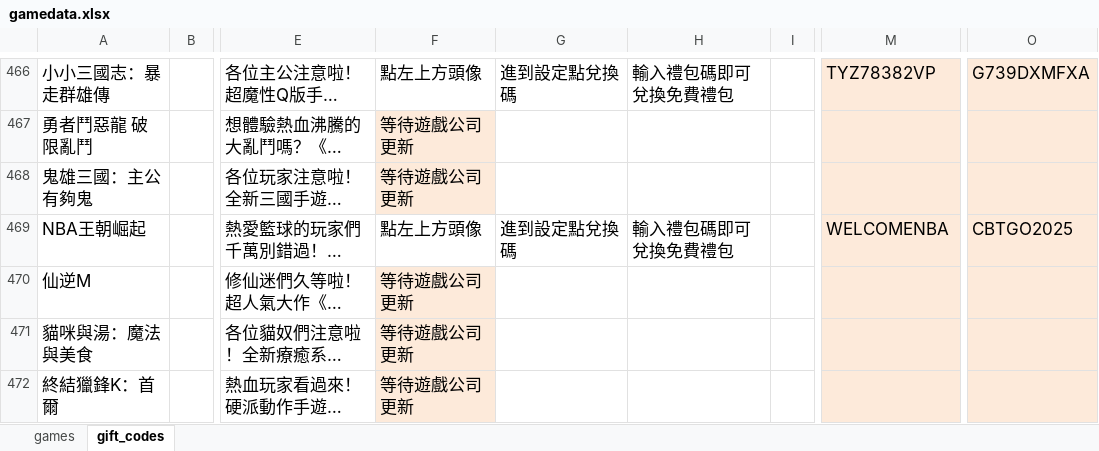
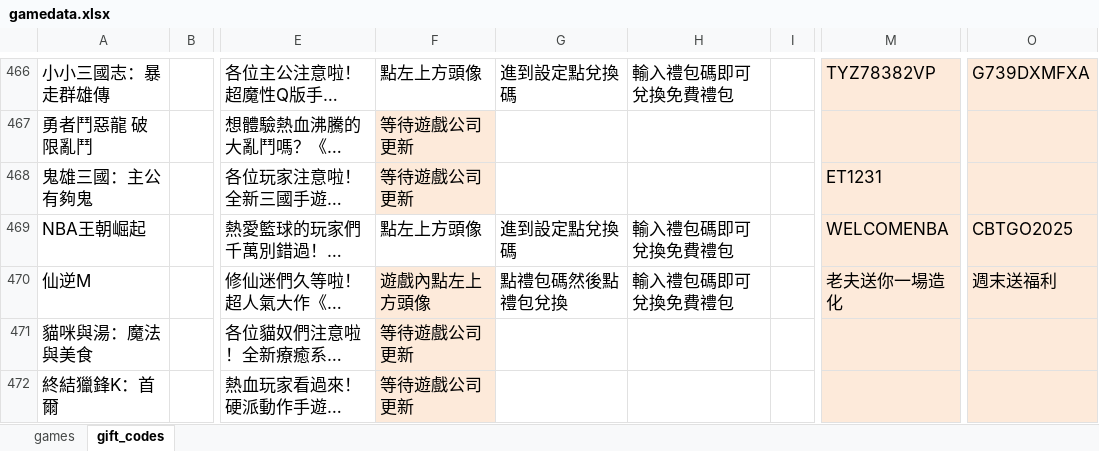
Before and after one commit to diva3322/SSBuy-web, an Excel workbook: detail_giftcode/data/gamedata.xlsx, sheet gift_codes, drawn as a sheet; only a part is shown, gaps mark what is left out; long unchanged cells end in …; values as stored, in another font and other column widths than the file's, no borders; the diff names each change by its address in the sheet, - before the commit and + after, or states it on an @@ line.

```diff
--- a/detail_giftcode/data/gamedata.xlsx (sheet gift_codes)
+++ b/detail_giftcode/data/gamedata.xlsx (sheet gift_codes)
-M468: (empty)
+M468: ET1231
-F470: 等待遊戲公司更新
+F470: 遊戲內點左上方頭像
-G470: (empty)
+G470: 點禮包碼然後點禮包兌換
-H470: (empty)
+H470: 輸入禮包碼即可兌換免費禮包
-M470: (empty)
+M470: 老夫送你一場造化
-O470: (empty)
+O470: 週末送福利
```
Also changed, not shown: 3 other files.
